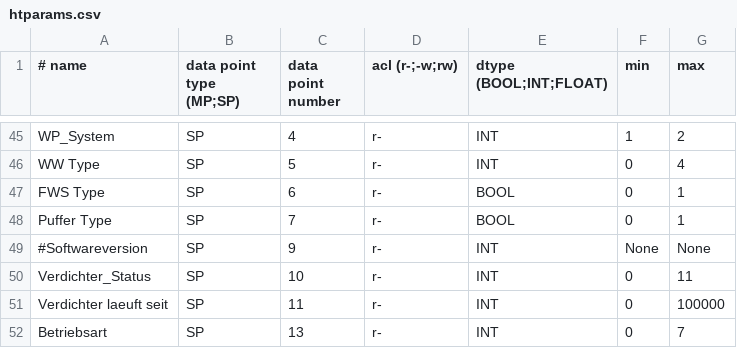
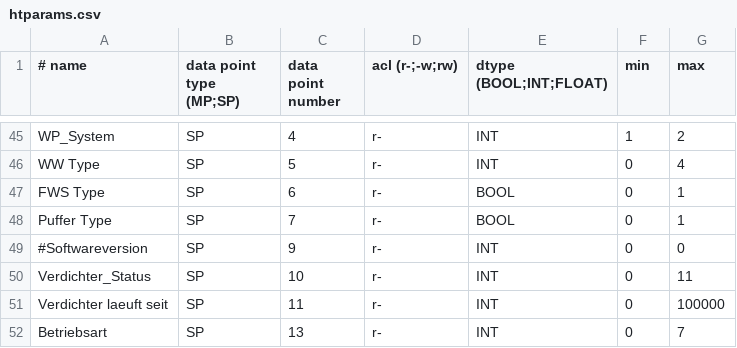
Before and after one commit to dstrigl/htheatpump, a CSV file: htheatpump/htparams.csv, drawn as a sheet; only a part is shown, gaps mark what is left out.

```diff
--- a/htheatpump/htparams.csv
+++ b/htheatpump/htparams.csv
@@ -48,3 +48,3 @@ FWS Type, SP, 6, r-, BOOL, 0, 1
 Puffer Type, SP, 7, r-, BOOL, 0, 1
-#Softwareversion, SP, 9, r-, INT, None, None
+#Softwareversion, SP, 9, r-, INT, 0, 0
 Verdichter_Status, SP, 10, r-, INT, 0, 11
```
Also changed, not shown: 3 other files.
